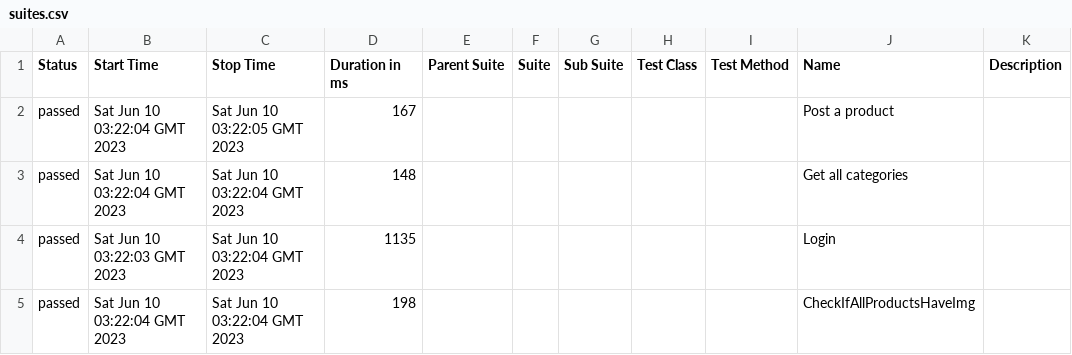
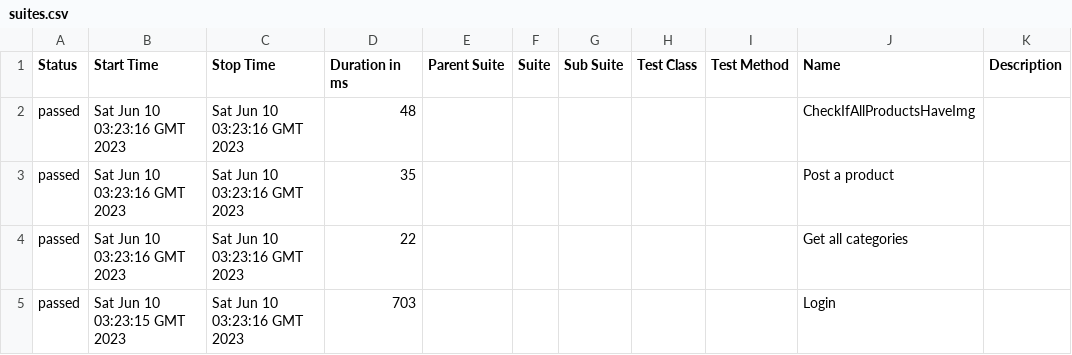
Before and after one commit to paukiss/ProjectoFinalMojix-2, a CSV file: data/suites.csv, drawn as a sheet.

```diff
--- a/data/suites.csv
+++ b/data/suites.csv
@@ -1,5 +1,5 @@
 "Status","Start Time","Stop Time","Duration in ms","Parent Suite","Suite","Sub Suite","Test Class","Test Method","Name","Description"
-"passed","Sat Jun 10 03:22:04 GMT 2023","Sat Jun 10 03:22:05 GMT 2023","167","","","","","","Post a product",""
-"passed","Sat Jun 10 03:22:04 GMT 2023","Sat Jun 10 03:22:04 GMT 2023","148","","","","","","Get all categories",""
-"passed","Sat Jun 10 03:22:03 GMT 2023","Sat Jun 10 03:22:04 GMT 2023","1135","","","","","","Login",""
-"passed","Sat Jun 10 03:22:04 GMT 2023","Sat Jun 10 03:22:04 GMT 2023","198","","","","","","CheckIfAllProductsHaveImg",""
+"passed","Sat Jun 10 03:23:16 GMT 2023","Sat Jun 10 03:23:16 GMT 2023","48","","","","","","CheckIfAllProductsHaveImg",""
+"passed","Sat Jun 10 03:23:16 GMT 2023","Sat Jun 10 03:23:16 GMT 2023","35","","","","","","Post a product",""
+"passed","Sat Jun 10 03:23:16 GMT 2023","Sat Jun 10 03:23:16 GMT 2023","22","","","","","","Get all categories",""
+"passed","Sat Jun 10 03:23:15 GMT 2023","Sat Jun 10 03:23:16 GMT 2023","703","","","","","","Login",""
```
Also changed, not shown: data/behaviors.csv, 28 other files.
